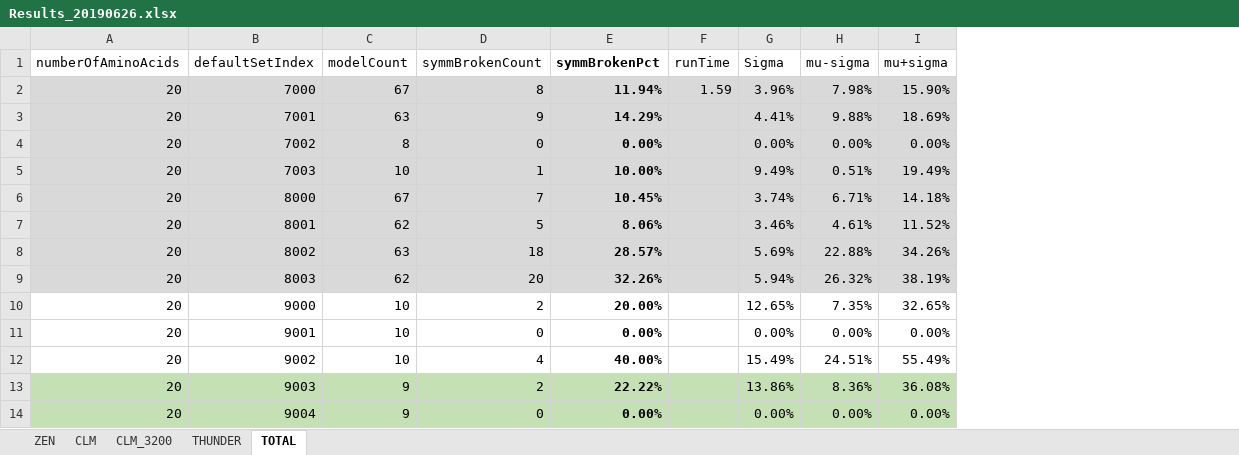
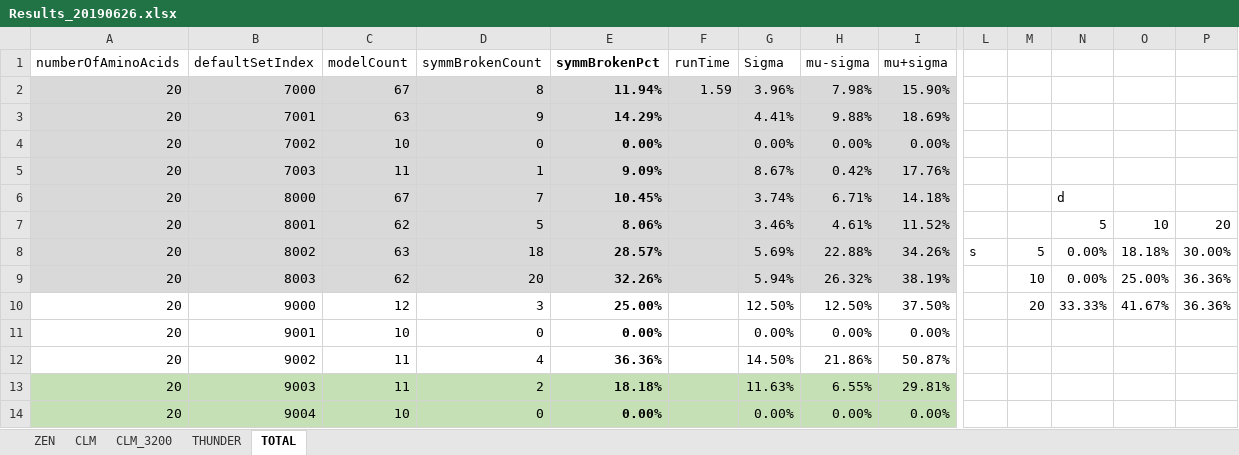
Before and after one commit to kkkmail/ClmFSharp, an Excel workbook: Math/Results_20190626.xlsx, sheet TOTAL, drawn as a sheet; only a part is shown, gaps mark what is left out; values as stored, in another font and other column widths than the file's, no borders; charts and pictures not drawn; the diff covers the shown part only; the diff names each change by its address in the sheet, - before the commit and + after, or states it on an @@ line.

Commit message:
FSV:3.0000, V:3.2.0.0

```diff
--- a/Math/Results_20190626.xlsx (sheet TOTAL)
+++ b/Math/Results_20190626.xlsx (sheet TOTAL)
+column L, row 8: s
+column M, rows 8-10: 5 | 10 | 20
+column N, rows 6-10: d | 5 | 0.00% | 0.00% | 33.33%
+column O, rows 7-10: 10 | 18.18% | 25.00% | 41.67%
+column P, rows 7-10: 20 | 30.00% | 36.36% | 36.36%
-C4 (modelCount): 8
+C4 (modelCount): 10
-C5 (modelCount): 10
+C5 (modelCount): 11
-E5 (symmBrokenPct): 10.00%
+E5 (symmBrokenPct): 9.09%
-G5 (Sigma): 9.49%
+G5 (Sigma): 8.67%
-H5 (mu-sigma): 0.51%
+H5 (mu-sigma): 0.42%
-I5 (mu+sigma): 19.49%
+I5 (mu+sigma): 17.76%
-C10 (modelCount): 10
+C10 (modelCount): 12
-D10 (symmBrokenCount): 2
+D10 (symmBrokenCount): 3
-E10 (symmBrokenPct): 20.00%
+E10 (symmBrokenPct): 25.00%
-G10 (Sigma): 12.65%
+G10 (Sigma): 12.50%
-H10 (mu-sigma): 7.35%
+H10 (mu-sigma): 12.50%
-I10 (mu+sigma): 32.65%
+I10 (mu+sigma): 37.50%
-C12 (modelCount): 10
+C12 (modelCount): 11
-E12 (symmBrokenPct): 40.00%
+E12 (symmBrokenPct): 36.36%
-G12 (Sigma): 15.49%
+G12 (Sigma): 14.50%
-H12 (mu-sigma): 24.51%
+H12 (mu-sigma): 21.86%
-I12 (mu+sigma): 55.49%
+I12 (mu+sigma): 50.87%
-C13 (modelCount): 9
+C13 (modelCount): 11
-E13 (symmBrokenPct): 22.22%
+E13 (symmBrokenPct): 18.18%
-G13 (Sigma): 13.86%
+G13 (Sigma): 11.63%
-H13 (mu-sigma): 8.36%
+H13 (mu-sigma): 6.55%
-I13 (mu+sigma): 36.08%
+I13 (mu+sigma): 29.81%
-C14 (modelCount): 9
+C14 (modelCount): 10
```
Also changed, not shown: 2 added rows and 26 edited cells elsewhere in this sheet, sheet CLM_3200, sheet ZEN, sheet THUNDER, charts or pictures.
